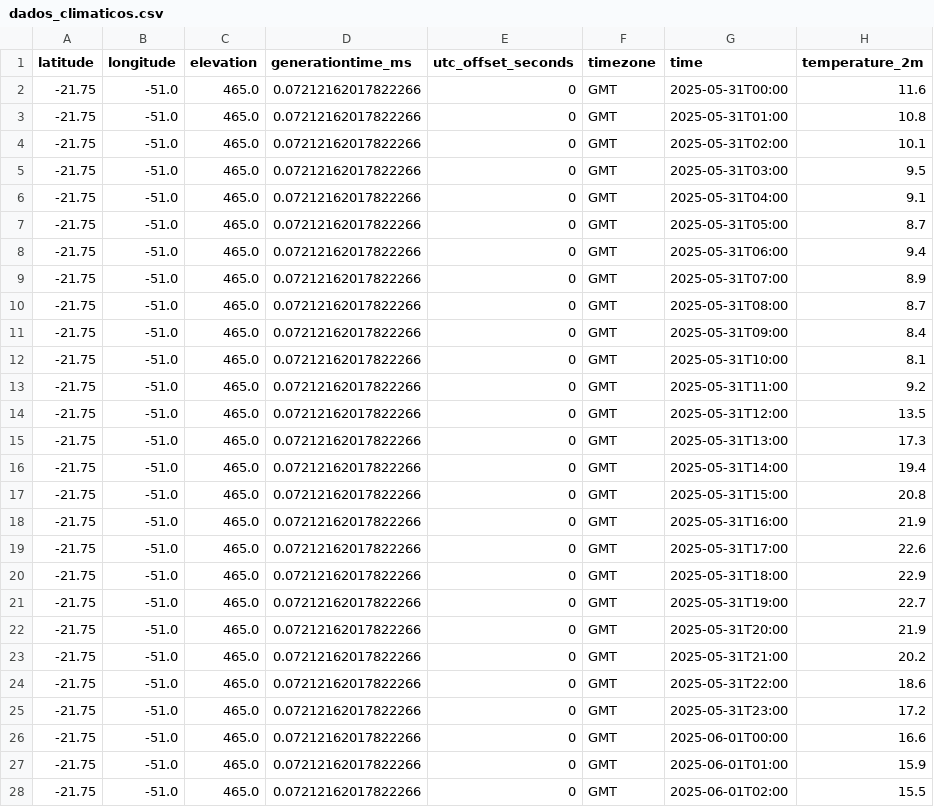
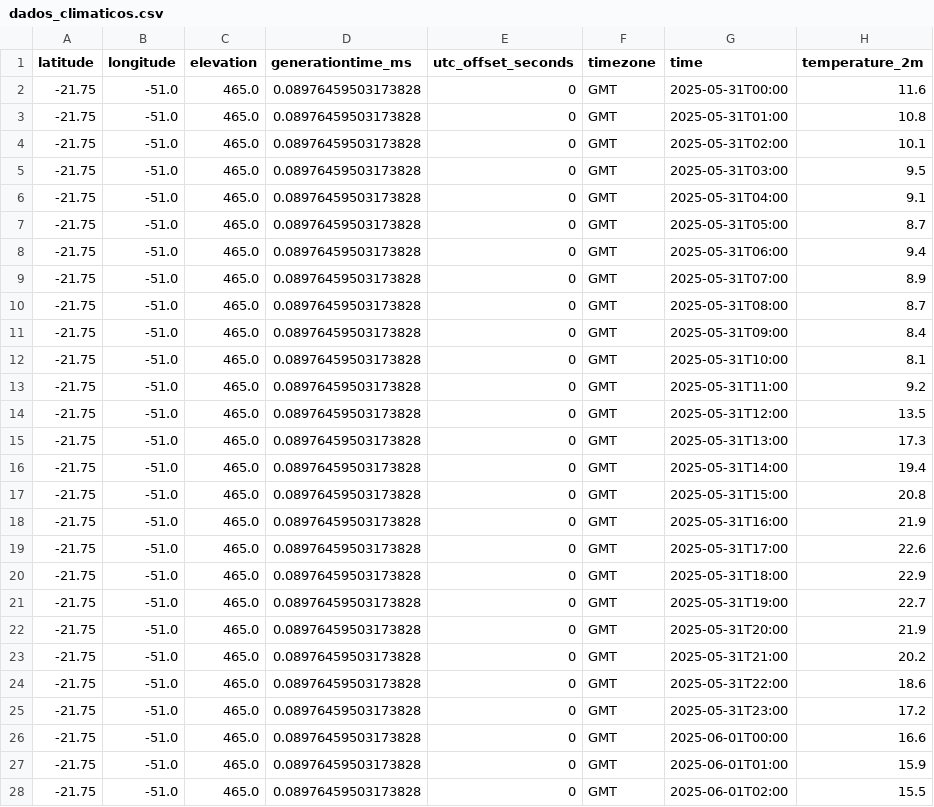
Before and after one commit to Arii19/Projetos_com_Airflow, a CSV file: dags/dados_climaticos.csv, drawn as a sheet; only a part is shown; the diff covers the shown part only; the diff names each change by its address in the sheet, - before the commit and + after, or states it on an @@ line.

```diff
--- a/dags/dados_climaticos.csv
+++ b/dags/dados_climaticos.csv
-D2:D28 (generationtime_ms): 0.07212162017822266
+D2:D28 (generationtime_ms): 0.08976459503173828
```
Also changed, not shown: 45 edited cells elsewhere in this file, 1 other file.
